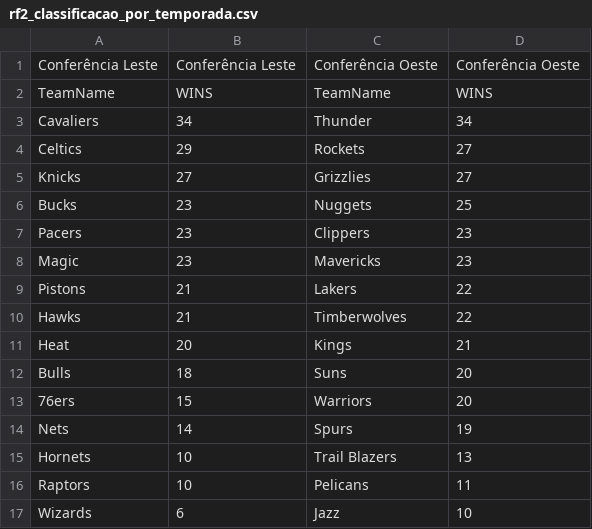
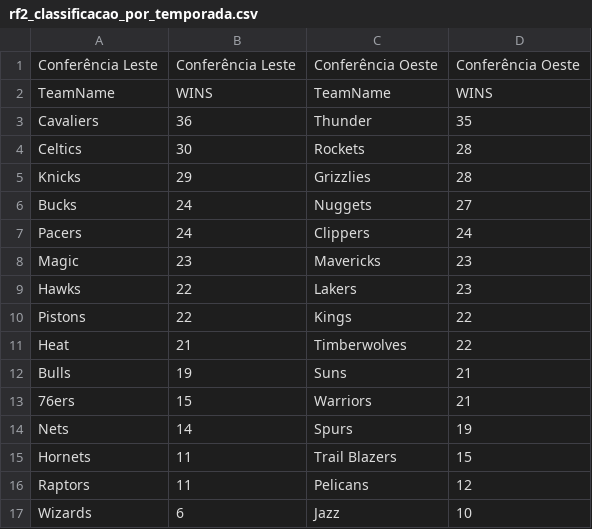
Before and after one commit to luiz-davi-m/ciencia-de-dados-nba, a CSV file: resultados/parte_1/rf2_classificacao_por_temporada.csv, drawn as a sheet.

```diff
--- a/resultados/parte_1/rf2_classificacao_por_temporada.csv
+++ b/resultados/parte_1/rf2_classificacao_por_temporada.csv
@@ -2,16 +2,16 @@ Conferência Leste,Conferência Leste,Conferência Oeste,Conferência Oeste
 TeamName,WINS,TeamName,WINS
-Cavaliers,34,Thunder,34
-Celtics,29,Rockets,27
-Knicks,27,Grizzlies,27
-Bucks,23,Nuggets,25
-Pacers,23,Clippers,23
+Cavaliers,36,Thunder,35
+Celtics,30,Rockets,28
+Knicks,29,Grizzlies,28
+Bucks,24,Nuggets,27
+Pacers,24,Clippers,24
 Magic,23,Mavericks,23
-Pistons,21,Lakers,22
-Hawks,21,Timberwolves,22
-Heat,20,Kings,21
-Bulls,18,Suns,20
-76ers,15,Warriors,20
+Hawks,22,Lakers,23
+Pistons,22,Kings,22
+Heat,21,Timberwolves,22
+Bulls,19,Suns,21
+76ers,15,Warriors,21
 Nets,14,Spurs,19
-Hornets,10,Trail Blazers,13
-Raptors,10,Pelicans,11
+Hornets,11,Trail Blazers,15
+Raptors,11,Pelicans,12
 Wizards,6,Jazz,10
```
Also changed, not shown: resultados/parte_1/rf1_times.csv, 25 other files.
